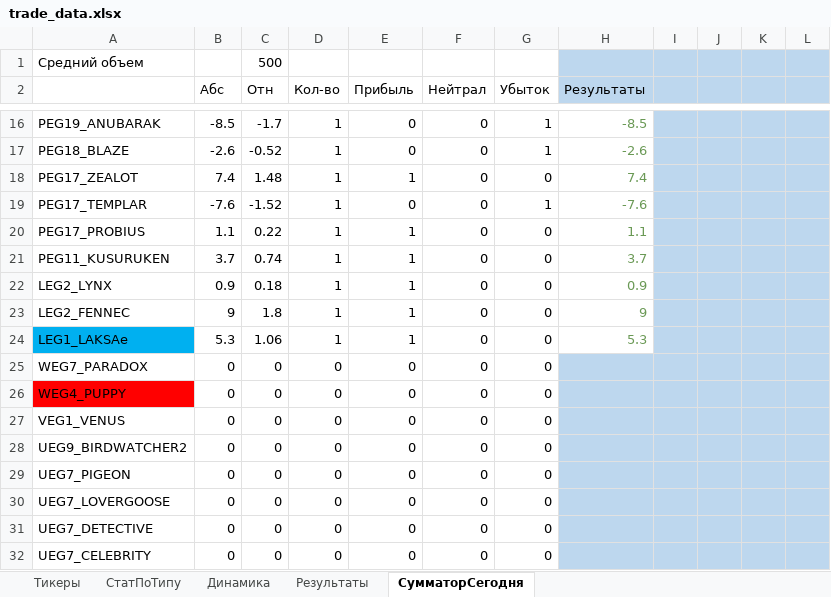
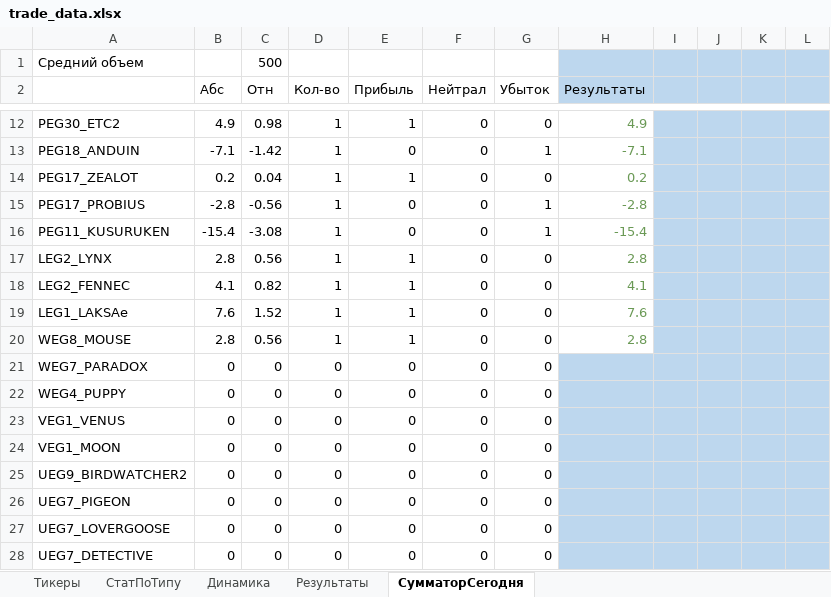
Before and after one commit to Anubis1Good/RichLaughter3, an Excel workbook: __docs/trade_data.xlsx, sheet СумматорСегодня, drawn as a sheet; only a part is shown, gaps mark what is left out; the shorter side is filled out with more unchanged rows; values as stored, in another font and other column widths than the file's, no borders; conditional formats not drawn; removed rows and columns are numbered as before the commit, all else as after; the diff covers the shown part only; the diff names each change by its address in the sheet, - before the commit and + after, or states it on an @@ line.

```diff
--- a/__docs/trade_data.xlsx (sheet СумматорСегодня)
+++ b/__docs/trade_data.xlsx (sheet СумматорСегодня)
+row 12: PEG30_ETC2 | 4.9 | 0.98 | 1 | 1 | 0 | 0 | 4.9
-A13: PEG19_ANUBARAK
+A13: PEG18_ANDUIN
-B13 (Абс): -8.5
+B13 (Абс): -7.1
-C13 (Отн): -1.7
+C13 (Отн): -1.42
-H13 (Результаты): -8.5
+H13 (Результаты): -7.1
-row 17: PEG18_BLAZE | -2.6 | -0.52 | 1 | 0 | 0 | 1 | -2.6
-B14 (Абс): 7.4
+B14 (Абс): 0.2
-C14 (Отн): 1.48
+C14 (Отн): 0.04
-H14 (Результаты): 7.4
+H14 (Результаты): 0.2
-row 19: PEG17_TEMPLAR | -7.6 | -1.52 | 1 | 0 | 0 | 1 | -7.6
-B15 (Абс): 1.1
+B15 (Абс): -2.8
-C15 (Отн): 0.22
+C15 (Отн): -0.56
-E15:E16 (Прибыль): 1
+E15:E16 (Прибыль): 0
-G15:G16 (Убыток): 0
+G15:G16 (Убыток): 1
-H15 (Результаты): 1.1
+H15 (Результаты): -2.8
-B16 (Абс): 3.7
+B16 (Абс): -15.4
-C16 (Отн): 0.74
+C16 (Отн): -3.08
-H16 (Результаты): 3.7
+H16 (Результаты): -15.4
-B17 (Абс): 0.9
+B17 (Абс): 2.8
-C17 (Отн): 0.18
+C17 (Отн): 0.56
-H17 (Результаты): 0.9
+H17 (Результаты): 2.8
-B18 (Абс): 9
+B18 (Абс): 4.1
-C18 (Отн): 1.8
+C18 (Отн): 0.82
-H18 (Результаты): 9
+H18 (Результаты): 4.1
-A19 fill: #00B0F0
+A19 fill: none
-B19 (Абс): 5.3
+B19 (Абс): 7.6
-C19 (Отн): 1.06
+C19 (Отн): 1.52
-H19 (Результаты): 5.3
+H19 (Результаты): 7.6
+row 20: WEG8_MOUSE | 2.8 | 0.56 | 1 | 1 | 0 | 0 | 2.8
-A22 fill: #FF0000
+A22 fill: none
+row 24: VEG1_MOON | 0 | 0 | 0 | 0 | 0 | 0
```
Also changed, not shown: 8 added rows, 9 removed rows, 32 edited cells and cell formats elsewhere in this sheet, sheet Результаты, sheet СтатПоТипу, sheet Динамика, formulas that keep their value, charts or pictures, __docs/RoadMap.xlsx, 8 other files.
